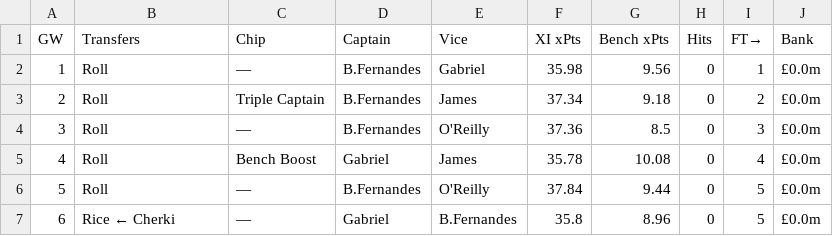
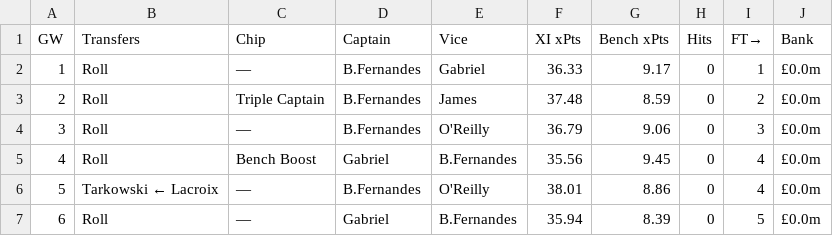
Before and after one commit to DH4410/fpl-auto, a CSV file: reports/season_plan_latest.csv, drawn as a sheet.

```diff
--- a/reports/season_plan_latest.csv
+++ b/reports/season_plan_latest.csv
@@ -1,7 +1,7 @@
 GW,Transfers,Chip,Captain,Vice,XI xPts,Bench xPts,Hits,FT→,Bank
-1,Roll,—,B.Fernandes,Gabriel,35.98,9.56,0,1,£0.0m
-2,Roll,Triple Captain,B.Fernandes,James,37.34,9.18,0,2,£0.0m
-3,Roll,—,B.Fernandes,O'Reilly,37.36,8.5,0,3,£0.0m
-4,Roll,Bench Boost,Gabriel,James,35.78,10.08,0,4,£0.0m
-5,Roll,—,B.Fernandes,O'Reilly,37.84,9.44,0,5,£0.0m
-6,Rice ← Cherki,—,Gabriel,B.Fernandes,35.8,8.96,0,5,£0.0m
+1,Roll,—,B.Fernandes,Gabriel,36.33,9.17,0,1,£0.0m
+2,Roll,Triple Captain,B.Fernandes,James,37.48,8.59,0,2,£0.0m
+3,Roll,—,B.Fernandes,O'Reilly,36.79,9.06,0,3,£0.0m
+4,Roll,Bench Boost,Gabriel,B.Fernandes,35.56,9.45,0,4,£0.0m
+5,Tarkowski ← Lacroix,—,B.Fernandes,O'Reilly,38.01,8.86,0,4,£0.0m
+6,Roll,—,Gabriel,B.Fernandes,35.94,8.39,0,5,£0.0m
```
Also changed, not shown: 2 other files.
